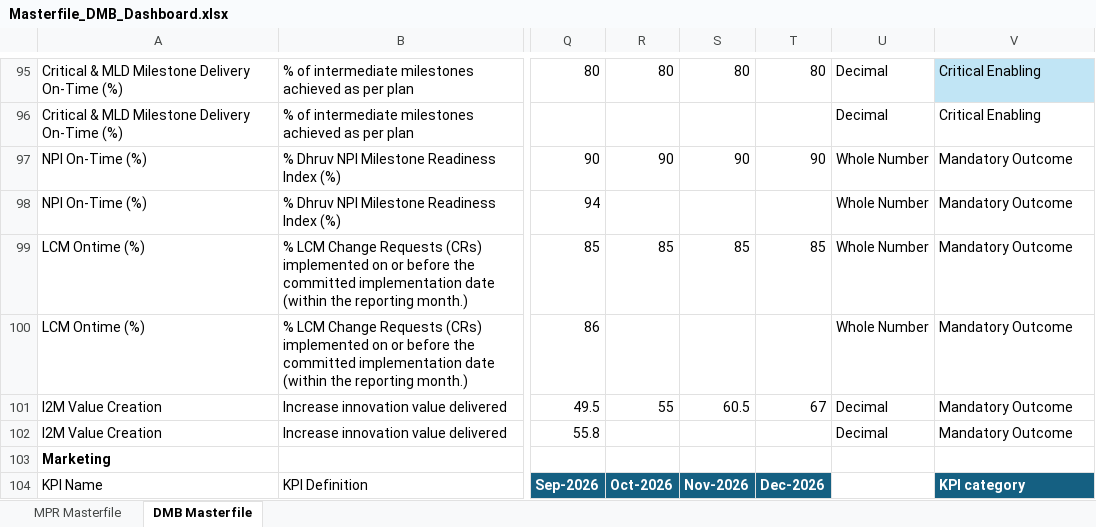
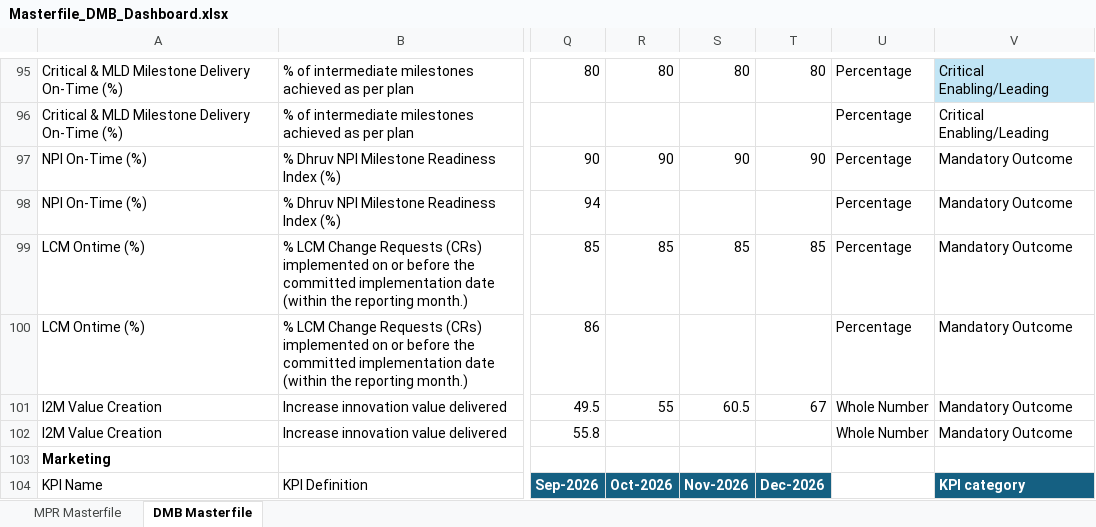
Before and after one commit to pratibha131/DMB-Dashboard, an Excel workbook: data/Masterfile_DMB_Dashboard.xlsx, sheet DMB Masterfile, drawn as a sheet; only a part is shown, gaps mark what is left out; values as stored, in another font and other column widths than the file's, no borders; table styles not drawn; the diff covers the shown part only; the diff names each change by its address in the sheet, - before the commit and + after, or states it on an @@ line.

Commit message:
Auto-sync Masterfile_DMB_Dashboard.xlsx from SharePoint via live sync

```diff
--- a/data/Masterfile_DMB_Dashboard.xlsx (sheet DMB Masterfile)
+++ b/data/Masterfile_DMB_Dashboard.xlsx (sheet DMB Masterfile)
-U95:U96: Decimal
+U95:U96: Percentage
-V95:V96: Critical Enabling
+V95:V96: Critical Enabling/Leading
-U97:U100: Whole Number
+U97:U100: Percentage
-U101:U102: Decimal
+U101:U102: Whole Number
```
Also changed, not shown: 157 edited cells elsewhere in this sheet, sheet MPR Masterfile, hidden cells.
